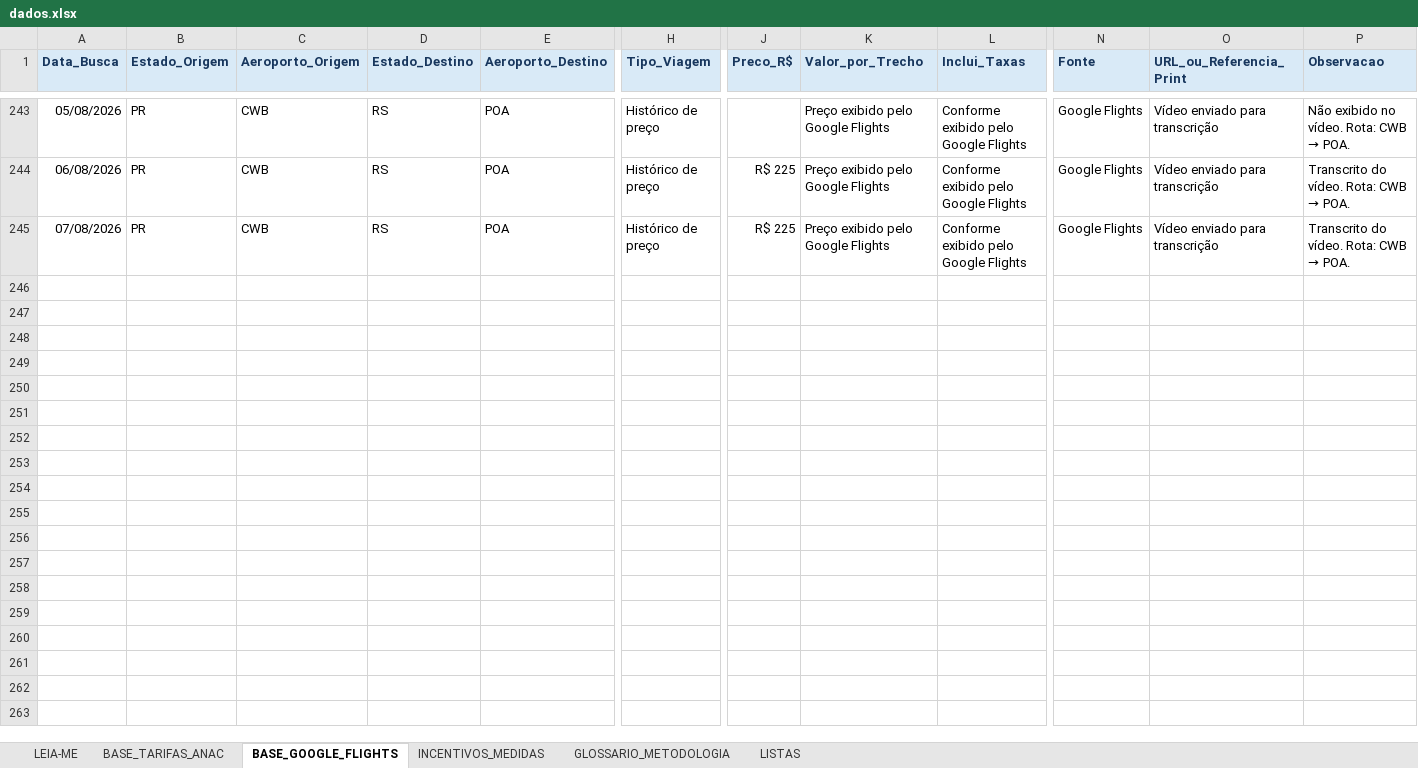
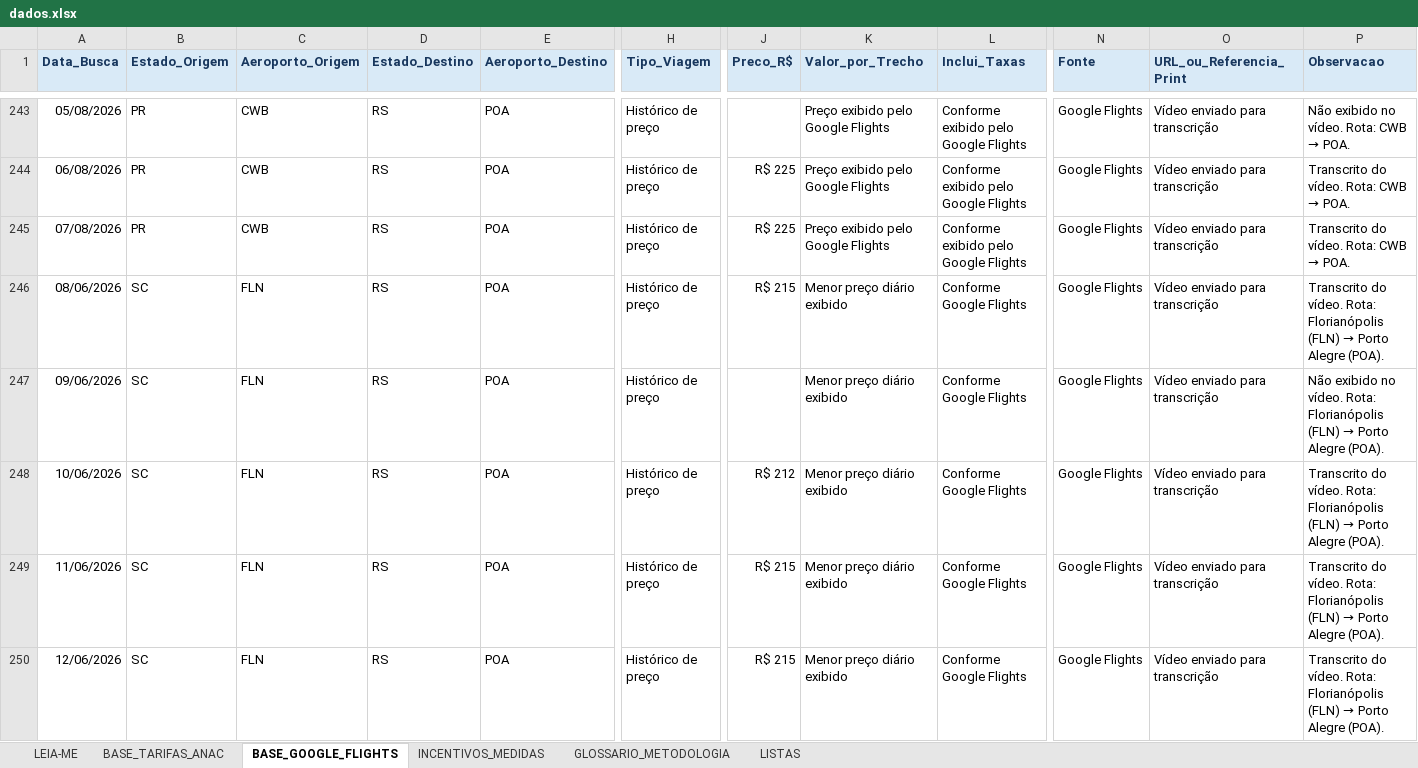
Before and after one commit to emillyvianabr/monitor-tarifas, an Excel workbook: data/dados.xlsx, sheet BASE_GOOGLE_FLIGHTS, drawn as a sheet; only a part is shown, gaps mark what is left out; values as stored, in another font and other column widths than the file's, no borders; conditional formats and table styles not drawn; rows hold the shown columns only; the diff covers the shown part only; the diff names each change by its address in the sheet, - before the commit and + after, or states it on an @@ line.

```diff
--- a/data/dados.xlsx (sheet BASE_GOOGLE_FLIGHTS)
+++ b/data/dados.xlsx (sheet BASE_GOOGLE_FLIGHTS)
+row 246: 08/06/2026 | SC | FLN | RS | POA | Histórico de preço | R$ 215 | Menor preço diário exibido | Conforme Google Flights | Google Flights | Vídeo enviado para transcrição | Transcrito do vídeo. Rota: Florianópolis (FLN) → Porto Alegre (POA).
+row 247: 09/06/2026 | SC | FLN | RS | POA | Histórico de preço |  | Menor preço diário exibido | Conforme Google Flights | Google Flights | Vídeo enviado para transcrição | Não exibido no vídeo. Rota: Florianópolis (FLN) → Porto Alegre (POA).
+row 248: 10/06/2026 | SC | FLN | RS | POA | Histórico de preço | R$ 212 | Menor preço diário exibido | Conforme Google Flights | Google Flights | Vídeo enviado para transcrição | Transcrito do vídeo. Rota: Florianópolis (FLN) → Porto Alegre (POA).
+row 249: 11/06/2026 | SC | FLN | RS | POA | Histórico de preço | R$ 215 | Menor preço diário exibido | Conforme Google Flights | Google Flights | Vídeo enviado para transcrição | Transcrito do vídeo. Rota: Florianópolis (FLN) → Porto Alegre (POA).
+row 250: 12/06/2026 | SC | FLN | RS | POA | Histórico de preço | R$ 215 | Menor preço diário exibido | Conforme Google Flights | Google Flights | Vídeo enviado para transcrição | Transcrito do vídeo. Rota: Florianópolis (FLN) → Porto Alegre (POA).
```
Also changed, not shown: 56 added rows elsewhere in this sheet, 1 other file.
